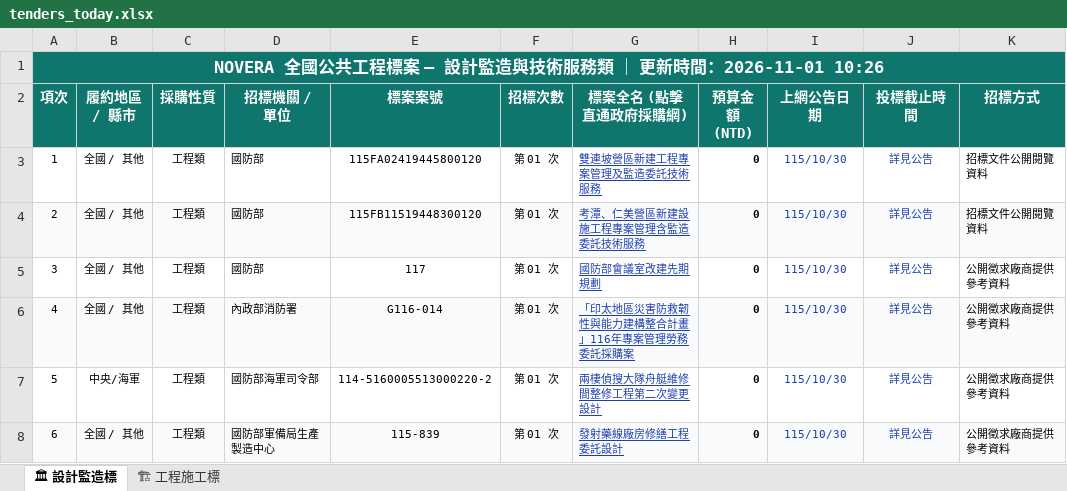
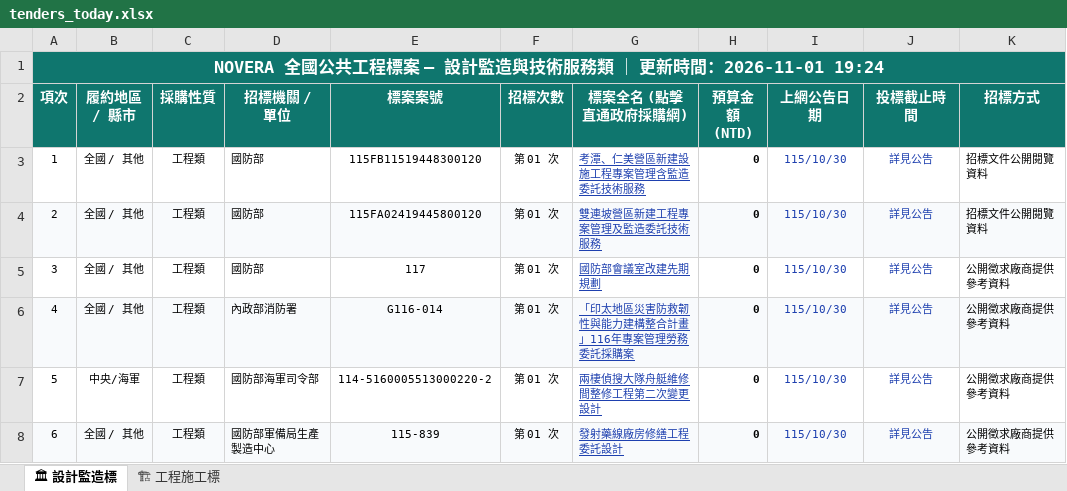
Before and after one commit to gardenai0222-a11y/gardenai0222-a11y.github.io, an Excel workbook: tenders_today.xlsx, sheet 🏛 設計監造標, drawn as a sheet; only a part is shown; values as stored, in another font and other column widths than the file's, no borders; the diff names each change by its address in the sheet, - before the commit and + after, or states it on an @@ line.

```diff
--- a/tenders_today.xlsx (sheet 🏛 設計監造標)
+++ b/tenders_today.xlsx (sheet 🏛 設計監造標)
-A1 (項次): …時間：2026-11-01 10:26
+A1 (項次): …時間：2026-11-01 19:24
-E3 (標案案號): 115FA02419445800120
+E3 (標案案號): 115FB11519448300120
-G3 (標案全名 (點擊直通政府採購網)): 雙連坡營區新建工程專案管理及監造委託技術服務
+G3 (標案全名 (點擊直通政府採購網)): 考潭、仁美營區新建設施工程專案管理含監造委託技術服務
-E4 (標案案號): 115FB11519448300120
+E4 (標案案號): 115FA02419445800120
-G4 (標案全名 (點擊直通政府採購網)): 考潭、仁美營區新建設施工程專案管理含監造委託技術服務
+G4 (標案全名 (點擊直通政府採購網)): 雙連坡營區新建工程專案管理及監造委託技術服務
```
Also changed, not shown: sheet 🏗 工程施工標, 今日政府電子採購網.xlsx, 2 other files.
